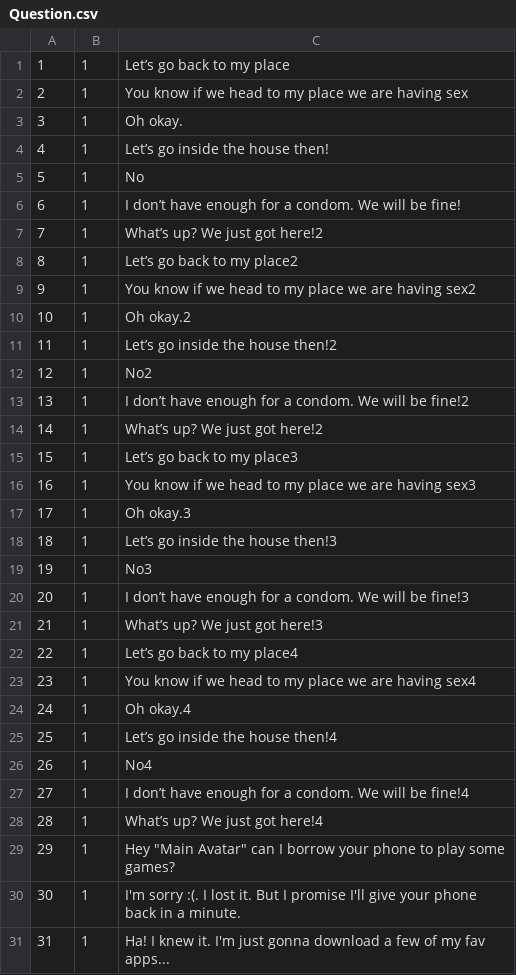
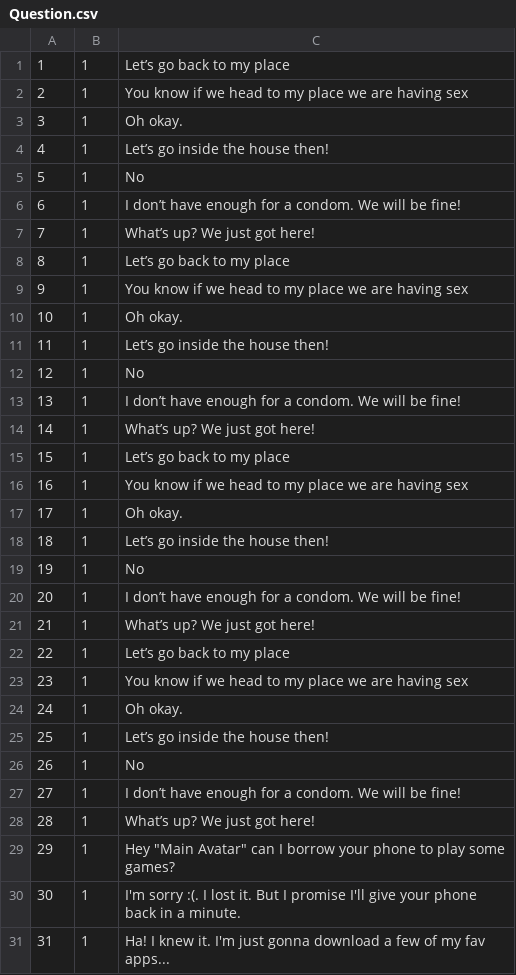
Before and after one commit to anitab-org/powerup-android, a CSV file: PowerUp/app/src/main/assets/Question.csv, drawn as a sheet; only a part is shown.

Commit message:
fixed errors in questions

```diff
--- a/PowerUp/app/src/main/assets/Question.csv
+++ b/PowerUp/app/src/main/assets/Question.csv
@@ -6,24 +6,24 @@
 6,1,I don’t have enough for a condom. We will be fine!
-7,1,What’s up? We just got here!2
-8,1,Let’s go back to my place2
-9,1,"You know if we head to my place we are having sex"2
-10,1,"Oh okay."2
-11,1,Let’s go inside the house then!2
-12,1,No2
-13,1,I don’t have enough for a condom. We will be fine!2
-14,1,What’s up? We just got here!2
-15,1,Let’s go back to my place3
-16,1,"You know if we head to my place we are having sex"3
-17,1,"Oh okay."3
-18,1,Let’s go inside the house then!3
-19,1,No3
-20,1,I don’t have enough for a condom. We will be fine!3
-21,1,What’s up? We just got here!3
-22,1,Let’s go back to my place4
-23,1,"You know if we head to my place we are having sex"4
-24,1,"Oh okay."4
-25,1,Let’s go inside the house then!4
-26,1,No4
-27,1,I don’t have enough for a condom. We will be fine!4
-28,1,What’s up? We just got here!4
+7,1,What’s up? We just got here!
+8,1,Let’s go back to my place
+9,1,"You know if we head to my place we are having sex"
+10,1,"Oh okay."
+11,1,Let’s go inside the house then!
+12,1,No
+13,1,I don’t have enough for a condom. We will be fine!
+14,1,What’s up? We just got here!
+15,1,Let’s go back to my place
+16,1,"You know if we head to my place we are having sex"
+17,1,"Oh okay."
+18,1,Let’s go inside the house then!
+19,1,No
+20,1,I don’t have enough for a condom. We will be fine!
+21,1,What’s up? We just got here!
+22,1,Let’s go back to my place
+23,1,"You know if we head to my place we are having sex"
+24,1,"Oh okay."
+25,1,Let’s go inside the house then!
+26,1,No
+27,1,I don’t have enough for a condom. We will be fine!
+28,1,What’s up? We just got here!
 29,1,Hey "Main Avatar" can I borrow your phone to play some games?
```
